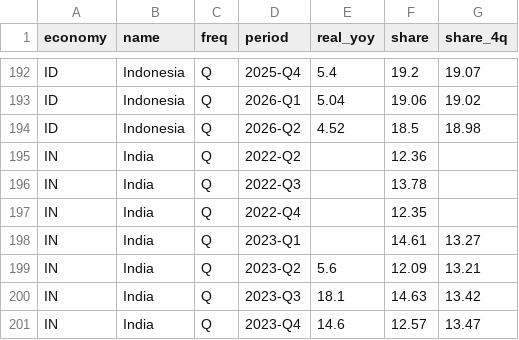
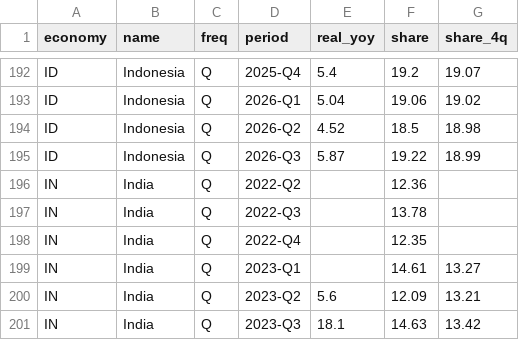
Before and after one commit to AsiaDecoded/Asia-vitals, a CSV file: data/asia/mfg_tab/asia_mfg_gva.csv, drawn as a sheet; only a part is shown, gaps mark what is left out; the shorter side is filled out with more unchanged rows; the diff names each change by its address in the sheet, - before the commit and + after, or states it on an @@ line.

```diff
--- a/data/asia/mfg_tab/asia_mfg_gva.csv
+++ b/data/asia/mfg_tab/asia_mfg_gva.csv
+row 195: ID | Indonesia | Q | 2026-Q3 | 5.87 | 19.22 | 18.99
```
Also changed, not shown: data/asia/mfg/src_gva.csv, 7 other files.
